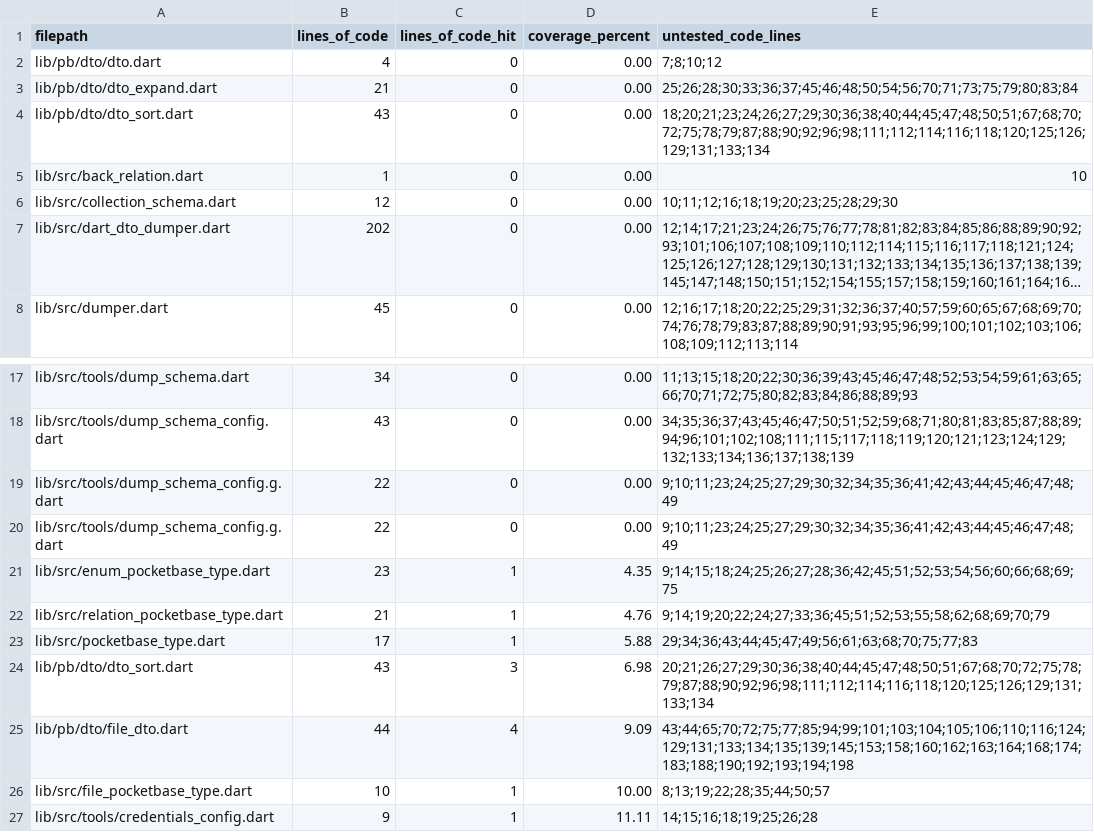
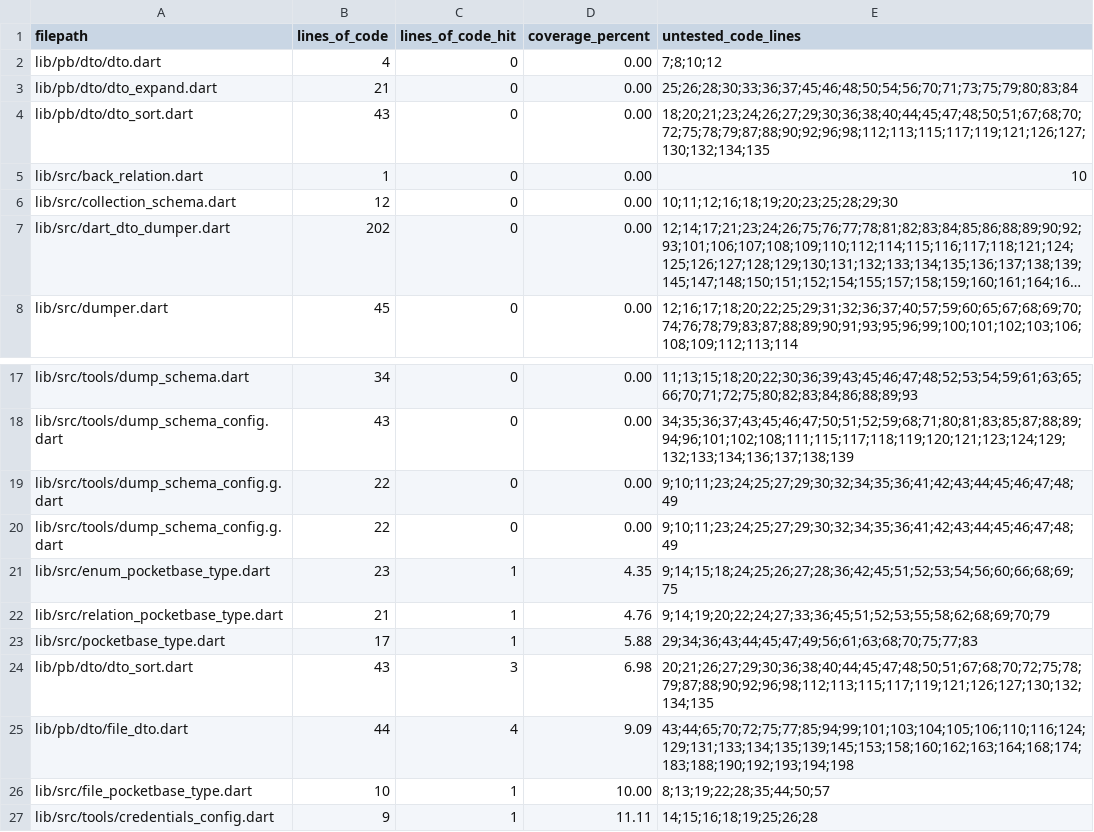
Before and after one commit to brigham/pb_dtos, a CSV file: COVERAGE.csv, drawn as a sheet; only a part is shown, gaps mark what is left out; long unchanged cells end in ….

```diff
--- a/COVERAGE.csv
+++ b/COVERAGE.csv
@@ -3,3 +3,3 @@ lib/pb/dto/dto.dart,4,0,0.00,7;8;10;12
 lib/pb/dto/dto_expand.dart,21,0,0.00,25;26;28;30;33;36;37;45;46;48;50;54;56;70;71;73;75;79;80;83;84
-lib/pb/dto/dto_sort.dart,43,0,0.00,18;20;21;23;24;26;27;29;30;36;38;40;44;45;47;48;50;51;67;68;70;72;75;78;79;87;88;90;92;96;98;111;112;114;116;118;120;125;126;129;131;133;134
+lib/pb/dto/dto_sort.dart,43,0,0.00,18;20;21;23;24;26;27;29;30;36;38;40;44;45;47;48;50;51;67;68;70;72;75;78;79;87;88;90;92;96;98;112;113;115;117;119;121;126;127;130;132;134;135
 lib/src/back_relation.dart,1,0,0.00,10
@@ -23,3 +23,3 @@ lib/src/relation_pocketbase_type.dart,21,1,4.76,9;14;19;20;22;24;27;33;36;45;51;
 lib/src/pocketbase_type.dart,17,1,5.88,29;34;36;43;44;45;47;49;56;61;63;68;70;75;77;83
-lib/pb/dto/dto_sort.dart,43,3,6.98,20;21;26;27;29;30;36;38;40;44;45;47;48;50;51;67;68;70;72;75;78;79;87;88;90;92;96;98;111;112;114;116;118;120;125;126;129;131;133;134
+lib/pb/dto/dto_sort.dart,43,3,6.98,20;21;26;27;29;30;36;38;40;44;45;47;48;50;51;67;68;70;72;75;78;79;87;88;90;92;96;98;112;113;115;117;119;121;126;127;130;132;134;135
 lib/pb/dto/file_dto.dart,44,4,9.09,43;44;65;70;72;75;77;85;94;99;101;103;104;105;106;110;116;124;129;131;133;134;135;139;145;153;158;160;162;163;164;168;174;183;188;190;192;193;194;198
```
Also changed, not shown: 15 other files.
